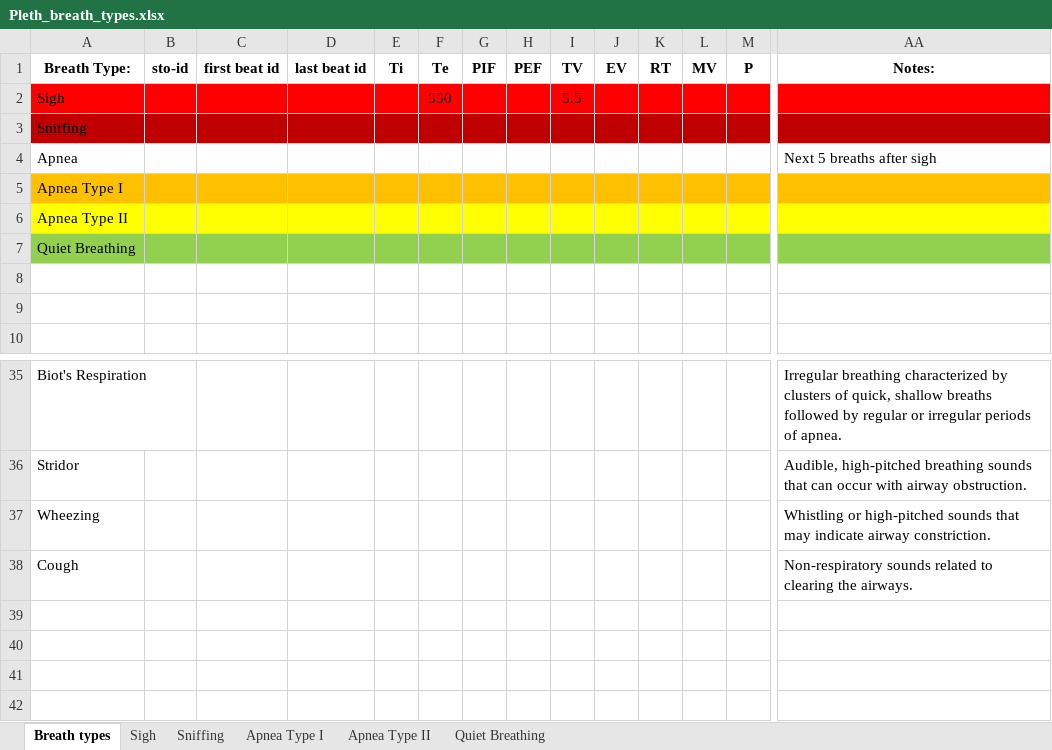
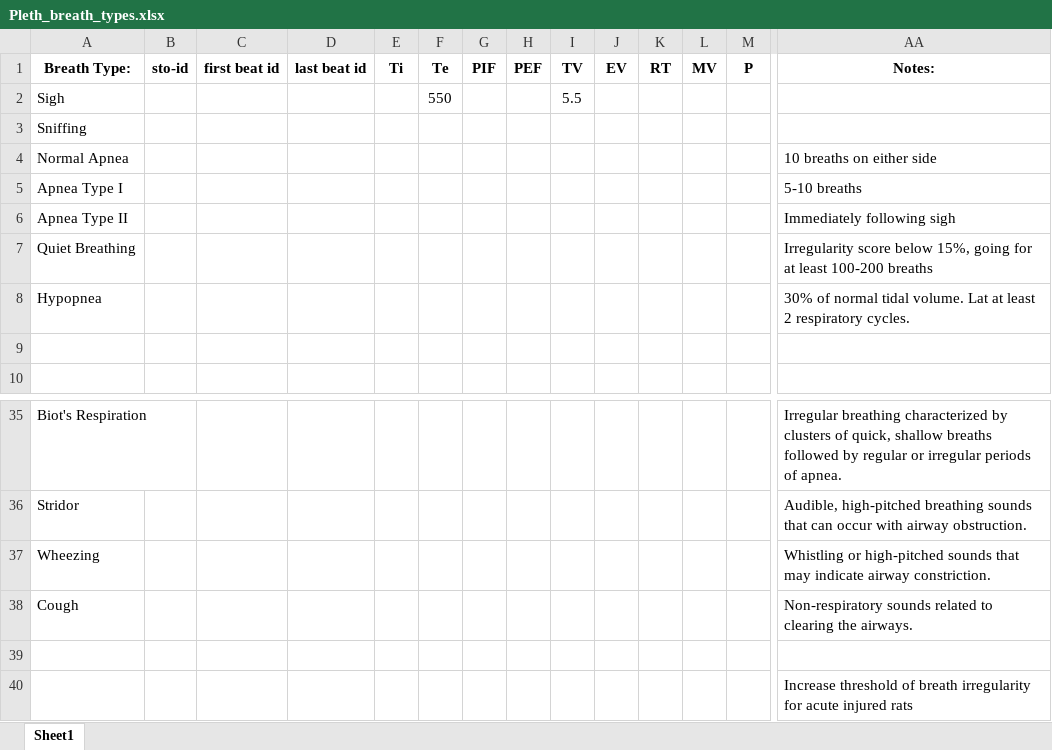
Before and after one commit to eduluca/PlethMachineLearning, an Excel workbook: Pleth_Breath_Types/Pleth_breath_types.xlsx, sheet Sheet1, drawn as a sheet; only a part is shown, gaps mark what is left out; values as stored, in another font and other column widths than the file's, no borders; removed rows and columns are numbered as before the commit, all else as after; rows hold the shown columns only; the diff covers the shown part only; the diff names each change by its address in the sheet, - before the commit and + after, or states it on an @@ line.

Commit message:
update breath type excel

```diff
--- a/Pleth_Breath_Types/Pleth_breath_types.xlsx (sheet Sheet1)
+++ b/Pleth_Breath_Types/Pleth_breath_types.xlsx (sheet Sheet1)
-sheet tab: Breath types
+sheet tab: Sheet1
-sheet tab: Sigh
-sheet tab: Sniffing
-sheet tab: Apnea Type I
-sheet tab: Apnea Type II
-sheet tab: Quiet Breathing
-A2:AA2 fill: #FF0000
+A2:AA2 fill: none
-A3:AA3 fill: #C00000
+A3:AA3 fill: none
-row 4: Apnea |  |  |  |  |  |  |  |  |  |  |  |  | Next 5 breaths after sigh
+row 4: Normal Apnea |  |  |  |  |  |  |  |  |  |  |  |  | 10 breaths on either side
-A5:AA5 fill: #FFC000
+A5:AA5 fill: none
-AA5 (Notes:): (empty)
+AA5 (Notes:): 5-10 breaths
-A6:AA6 fill: #FFFF00
+A6:AA6 fill: none
-AA6 (Notes:): (empty)
+AA6 (Notes:): Immediately following sigh
-A7:AA7 fill: #92D050
+A7:AA7 fill: none
-AA7 (Notes:): (empty)
+AA7 (Notes:): Irregularity score below 15%, going for at least 100-200 breaths
-row 8: (empty)
+row 8: Hypopnea |  |  |  |  |  |  |  |  |  |  |  |  | 30% of normal tidal volume. Lat at least 2 respiratory cycles.
+row 39: (empty)
+row 40:  |  |  |  |  |  |  |  |  |  |  |  |  | Increase threshold of breath irregularity for acute injured rats
```
Also changed, not shown: cell formats elsewhere in this sheet.
